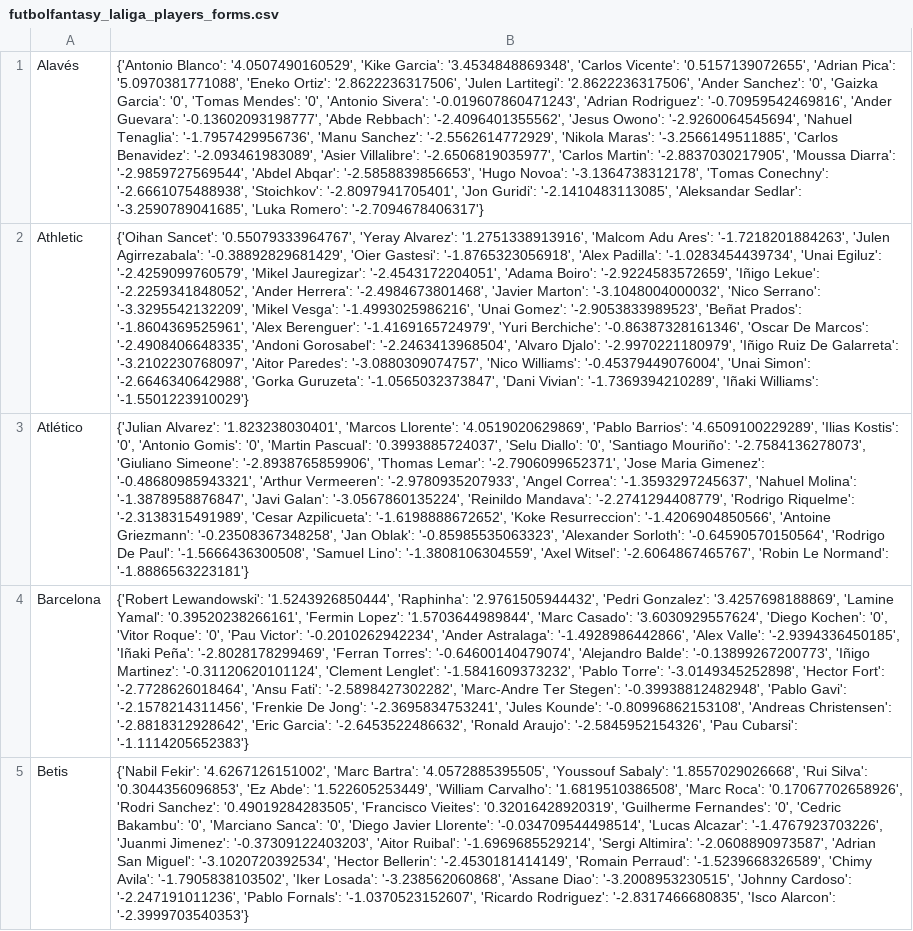
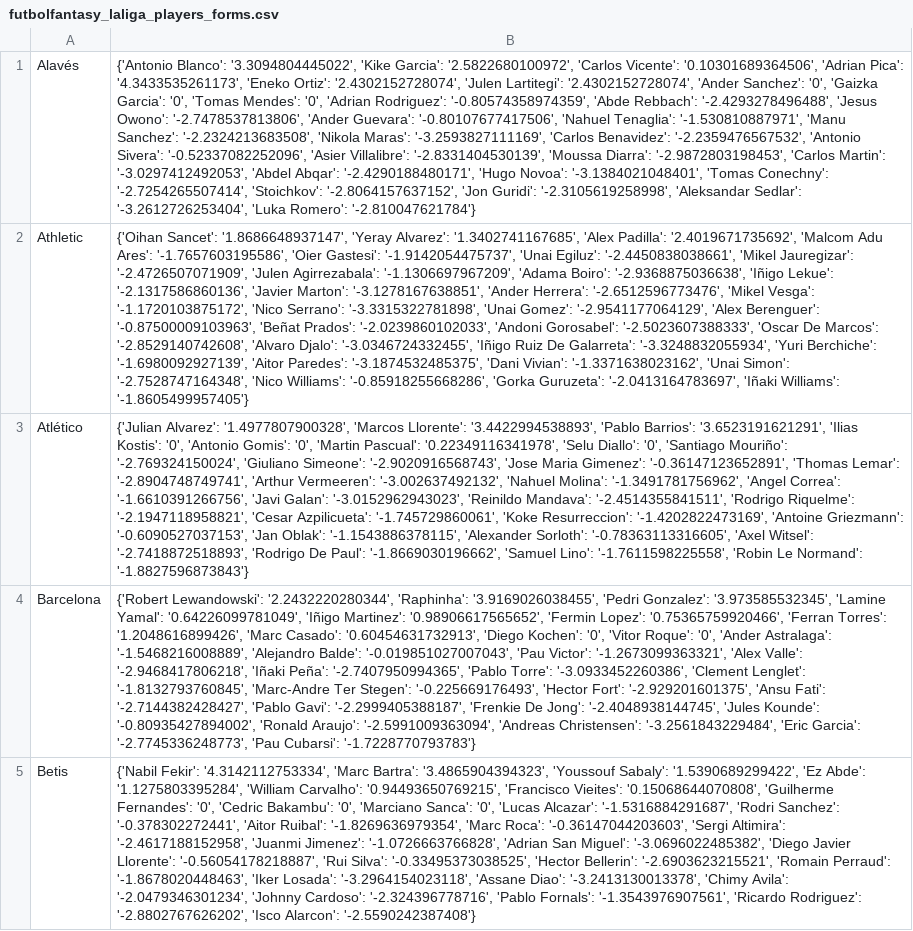
Before and after one commit to pabloroldan98/knapsack-football-formations, a CSV file: csv_files/futbolfantasy_laliga_players_forms.csv, drawn as a sheet; only a part is shown; the diff covers the shown part only; the diff names each change by its address in the sheet, - before the commit and + after, or states it on an @@ line.

```diff
--- a/csv_files/futbolfantasy_laliga_players_forms.csv
+++ b/csv_files/futbolfantasy_laliga_players_forms.csv
-B1: {'Antonio Blanco': '4.0507490160529', 'Kike Garcia': '3.4534848869348', 'Carlos Vicente': '0.5157139072655', 'Adrian Pica': '5.0970381771088', 'Eneko Ortiz': '2.8622236317506', 'Julen Lartitegi': '2.8622236317506', 'Ander Sanchez': '0', 'Gaizka Garcia': '0', 'Tomas Mendes': '0', 'Antonio Sivera': '-0.019607860471243', 'Adrian Rodriguez': '-0.70959542469816', 'Ander Guevara': '-0.13602093198777', 'Abde Rebbach': '-2.4096401355562', 'Jesus Owono': '-2.9260064545694', 'Nahuel Tenaglia': '-1.7957429956736', 'Manu Sanchez': '-2.5562614772929', 'Nikola Maras': '-3.2566149511885', 'Carlos Benavidez': '-2.093461983089', 'Asier Villalibre': '-2.6506819035977', 'Carlos Martin': '-2.8837030217905', 'Moussa Diarra': '-2.9859727569544', 'Abdel Abqar': '-2.5858839856653', 'Hugo Novoa': '-3.1364738312178', 'Tomas Conechny': '-2.6661075488938', 'Stoichkov': '-2.8097941705401', 'Jon Guridi': '-2.1410483113085', 'Aleksandar Sedlar': '-3.2590789041685', 'Luka Romero': '-2.7094678406317'}
+B1: {'Antonio Blanco': '3.3094804445022', 'Kike Garcia': '2.5822680100972', 'Carlos Vicente': '0.10301689364506', 'Adrian Pica': '4.3433535261173', 'Eneko Ortiz': '2.4302152728074', 'Julen Lartitegi': '2.4302152728074', 'Ander Sanchez': '0', 'Gaizka Garcia': '0', 'Tomas Mendes': '0', 'Adrian Rodriguez': '-0.80574358974359', 'Abde Rebbach': '-2.4293278496488', 'Jesus Owono': '-2.7478537813806', 'Ander Guevara': '-0.80107677417506', 'Nahuel Tenaglia': '-1.530810887971', 'Manu Sanchez': '-2.2324213683508', 'Nikola Maras': '-3.2593827111169', 'Carlos Benavidez': '-2.2359476567532', 'Antonio Sivera': '-0.52337082252096', 'Asier Villalibre': '-2.8331404530139', 'Moussa Diarra': '-2.9872803198453', 'Carlos Martin': '-3.0297412492053', 'Abdel Abqar': '-2.4290188480171', 'Hugo Novoa': '-3.1384021048401', 'Tomas Conechny': '-2.7254265507414', 'Stoichkov': '-2.8064157637152', 'Jon Guridi': '-2.3105619258998', 'Aleksandar Sedlar': '-3.2612726253404', 'Luka Romero': '-2.810047621784'}
-B2: {'Oihan Sancet': '0.55079333964767', 'Yeray Alvarez': '1.2751338913916', 'Malcom Adu Ares': '-1.7218201884263', 'Julen Agirrezabala': '-0.38892829681429', 'Oier Gastesi': '-1.8765323056918', 'Alex Padilla': '-1.0283454439734', 'Unai Egiluz': '-2.4259099760579', 'Mikel Jauregizar': '-2.4543172204051', 'Adama Boiro': '-2.9224583572659', 'Iñigo Lekue': '-2.2259341848052', 'Ander Herrera': '-2.4984673801468', 'Javier Marton': '-3.1048004000032', 'Nico Serrano': '-3.3295542132209', 'Mikel Vesga': '-1.4993025986216', 'Unai Gomez': '-2.9053833989523', 'Beñat Prados': '-1.8604369525961', 'Alex Berenguer': '-1.4169165724979', 'Yuri Berchiche': '-0.86387328161346', 'Oscar De Marcos': '-2.4908406648335', 'Andoni Gorosabel': '-2.2463413968504', 'Alvaro Djalo': '-2.9970221180979', 'Iñigo Ruiz De Galarreta': '-3.2102230768097', 'Aitor Paredes': '-3.0880309074757', 'Nico Williams': '-0.45379449076004', 'Unai Simon': '-2.6646340642988', 'Gorka Guruzeta': '-1.0565032373847', 'Dani Vivian': '-1.7369394210289', 'Iñaki Williams': '-1.5501223910029'}
+B2: {'Oihan Sancet': '1.8686648937147', 'Yeray Alvarez': '1.3402741167685', 'Alex Padilla': '2.4019671735692', 'Malcom Adu Ares': '-1.7657603195586', 'Oier Gastesi': '-1.9142054475737', 'Unai Egiluz': '-2.4450838038661', 'Mikel Jauregizar': '-2.4726507071909', 'Julen Agirrezabala': '-1.1306697967209', 'Adama Boiro': '-2.9368875036638', 'Iñigo Lekue': '-2.1317586860136', 'Javier Marton': '-3.1278167638851', 'Ander Herrera': '-2.6512596773476', 'Mikel Vesga': '-1.1720103875172', 'Nico Serrano': '-3.3315322781898', 'Unai Gomez': '-2.9541177064129', 'Alex Berenguer': '-0.87500009103963', 'Beñat Prados': '-2.0239860102033', 'Andoni Gorosabel': '-2.5023607388333', 'Oscar De Marcos': '-2.8529140742608', 'Alvaro Djalo': '-3.0346724332455', 'Iñigo Ruiz De Galarreta': '-3.3248832055934', 'Yuri Berchiche': '-1.6980092927139', 'Aitor Paredes': '-3.1874532485375', 'Dani Vivian': '-1.3371638023162', 'Unai Simon': '-2.7528747164348', 'Nico Williams': '-0.85918255668286', 'Gorka Guruzeta': '-2.0413164783697', 'Iñaki Williams': '-1.8605499957405'}
-B3: {'Julian Alvarez': '1.823238030401', 'Marcos Llorente': '4.0519020629869', 'Pablo Barrios': '4.6509100229289', 'Ilias Kostis': '0', 'Antonio Gomis': '0', 'Martin Pascual': '0.3993885724037', 'Selu Diallo': '0', 'Santiago Mouriño': '-2.7584136278073', 'Giuliano Simeone': '-2.8938765859906', 'Thomas Lemar': '-2.7906099652371', 'Jose Maria Gimenez': '-0.48680985943321', 'Arthur Vermeeren': '-2.9780935207933', 'Angel Correa': '-1.3593297245637', 'Nahuel Molina': '-1.3878958876847', 'Javi Galan': '-3.0567860135224', 'Reinildo Mandava': '-2.2741294408779', 'Rodrigo Riquelme': '-2.3138315491989', 'Cesar Azpilicueta': '-1.6198888672652', 'Koke Resurreccion': '-1.4206904850566', 'Antoine Griezmann': '-0.23508367348258', 'Jan Oblak': '-0.85985535063323', 'Alexander Sorloth': '-0.64590570150564', 'Rodrigo De Paul': '-1.5666436300508', 'Samuel Lino': '-1.3808106304559', 'Axel Witsel': '-2.6064867465767', 'Robin Le Normand': '-1.8886563223181'}
+B3: {'Julian Alvarez': '1.4977807900328', 'Marcos Llorente': '3.4422994538893', 'Pablo Barrios': '3.6523191621291', 'Ilias Kostis': '0', 'Antonio Gomis': '0', 'Martin Pascual': '0.22349116341978', 'Selu Diallo': '0', 'Santiago Mouriño': '-2.769324150024', 'Giuliano Simeone': '-2.9020916568743', 'Jose Maria Gimenez': '-0.36147123652891', 'Thomas Lemar': '-2.8904748749741', 'Arthur Vermeeren': '-3.002637492132', 'Nahuel Molina': '-1.3491781756962', 'Angel Correa': '-1.6610391266756', 'Javi Galan': '-3.0152962943023', 'Reinildo Mandava': '-2.4514355841511', 'Rodrigo Riquelme': '-2.1947118958821', 'Cesar Azpilicueta': '-1.745729860061', 'Koke Resurreccion': '-1.4202822473169', 'Antoine Griezmann': '-0.6090527037153', 'Jan Oblak': '-1.1543886378115', 'Alexander Sorloth': '-0.78363113316605', 'Axel Witsel': '-2.7418872518893', 'Rodrigo De Paul': '-1.8669030196662', 'Samuel Lino': '-1.7611598225558', 'Robin Le Normand': '-1.8827596873843'}
-B4: {'Robert Lewandowski': '1.5243926850444', 'Raphinha': '2.9761505944432', 'Pedri Gonzalez': '3.4257698188869', 'Lamine Yamal': '0.39520238266161', 'Fermin Lopez': '1.5703644989844', 'Marc Casado': '3.6030929557624', 'Diego Kochen': '0', 'Vitor Roque': '0', 'Pau Victor': '-0.2010262942234', 'Ander Astralaga': '-1.4928986442866', 'Alex Valle': '-2.9394336450185', 'Iñaki Peña': '-2.8028178299469', 'Ferran Torres': '-0.64600140479074', 'Alejandro Balde': '-0.13899267200773', 'Iñigo Martinez': '-0.31120620101124', 'Clement Lenglet': '-1.5841609373232', 'Pablo Torre': '-3.0149345252898', 'Hector Fort': '-2.7728626018464', 'Ansu Fati': '-2.5898427302282', 'Marc-Andre Ter Stegen': '-0.39938812482948', 'Pablo Gavi': '-2.1578214311456', 'Frenkie De Jong': '-2.3695834753241', 'Jules Kounde': '-0.80996862153108', 'Andreas Christensen': '-2.8818312928642', 'Eric Garcia': '-2.6453522486632', 'Ronald Araujo': '-2.5845952154326', 'Pau Cubarsi': '-1.1114205652383'}
+B4: {'Robert Lewandowski': '2.2432220280344', 'Raphinha': '3.9169026038455', 'Pedri Gonzalez': '3.973585532345', 'Lamine Yamal': '0.64226099781049', 'Iñigo Martinez': '0.98906617565652', 'Fermin Lopez': '0.75365759920466', 'Ferran Torres': '1.2048616899426', 'Marc Casado': '0.60454631732913', 'Diego Kochen': '0', 'Vitor Roque': '0', 'Ander Astralaga': '-1.5468216008889', 'Alejandro Balde': '-0.019851027007043', 'Pau Victor': '-1.2673099363321', 'Alex Valle': '-2.9468417806218', 'Iñaki Peña': '-2.7407950994365', 'Pablo Torre': '-3.0933452260386', 'Clement Lenglet': '-1.8132793760845', 'Marc-Andre Ter Stegen': '-0.225669176493', 'Hector Fort': '-2.929201601375', 'Ansu Fati': '-2.7144382428427', 'Pablo Gavi': '-2.2999405388187', 'Frenkie De Jong': '-2.4048938144745', 'Jules Kounde': '-0.80935427894002', 'Ronald Araujo': '-2.5991009363094', 'Andreas Christensen': '-3.2561843229484', 'Eric Garcia': '-2.7745336248773', 'Pau Cubarsi': '-1.7228770793783'}
-B5: {'Nabil Fekir': '4.6267126151002', 'Marc Bartra': '4.0572885395505', 'Youssouf Sabaly': '1.8557029026668', 'Rui Silva': '0.3044356096853', 'Ez Abde': '1.522605253449', 'William Carvalho': '1.6819510386508', 'Marc Roca': '0.17067702658926', 'Rodri Sanchez': '0.49019284283505', 'Francisco Vieites': '0.32016428920319', 'Guilherme Fernandes': '0', 'Cedric Bakambu': '0', 'Marciano Sanca': '0', 'Diego Javier Llorente': '-0.034709544498514', 'Lucas Alcazar': '-1.4767923703226', 'Juanmi Jimenez': '-0.37309122403203', 'Aitor Ruibal': '-1.6969685529214', 'Sergi Altimira': '-2.0608890973587', 'Adrian San Miguel': '-3.1020720392534', 'Hector Bellerin': '-2.4530181414149', 'Romain Perraud': '-1.5239668326589', 'Chimy Avila': '-1.7905838103502', 'Iker Losada': '-3.238562060868', 'Assane Diao': '-3.2008953230515', 'Johnny Cardoso': '-2.247191011236', 'Pablo Fornals': '-1.0370523152607', 'Ricardo Rodriguez': '-2.8317466680835', 'Isco Alarcon': '-2.3999703540353'}
+B5: {'Nabil Fekir': '4.3142112753334', 'Marc Bartra': '3.4865904394323', 'Youssouf Sabaly': '1.5390689299422', 'Ez Abde': '1.1275803395284', 'William Carvalho': '0.94493650769215', 'Francisco Vieites': '0.15068644070808', 'Guilherme Fernandes': '0', 'Cedric Bakambu': '0', 'Marciano Sanca': '0', 'Lucas Alcazar': '-1.5316884291687', 'Rodri Sanchez': '-0.378302272441', 'Aitor Ruibal': '-1.8269636979354', 'Marc Roca': '-0.36147044203603', 'Sergi Altimira': '-2.4617188152958', 'Juanmi Jimenez': '-1.0726663766828', 'Adrian San Miguel': '-3.0696022485382', 'Diego Javier Llorente': '-0.56054178218887', 'Rui Silva': '-0.33495373038525', 'Hector Bellerin': '-2.6903623215521', 'Romain Perraud': '-1.8678020448463', 'Iker Losada': '-3.2964154023118', 'Assane Diao': '-3.2413130013378', 'Chimy Avila': '-2.0479346301234', 'Johnny Cardoso': '-2.324396778716', 'Pablo Fornals': '-1.3543976907561', 'Ricardo Rodriguez': '-2.8802767626202', 'Isco Alarcon': '-2.5590242387408'}
```
Also changed, not shown: 15 edited cells elsewhere in this file, csv_files/futbolfantasy_laliga_players_positions.csv, csv_files/futbolfantasy_laliga_players_prices.csv, 4 other files.
